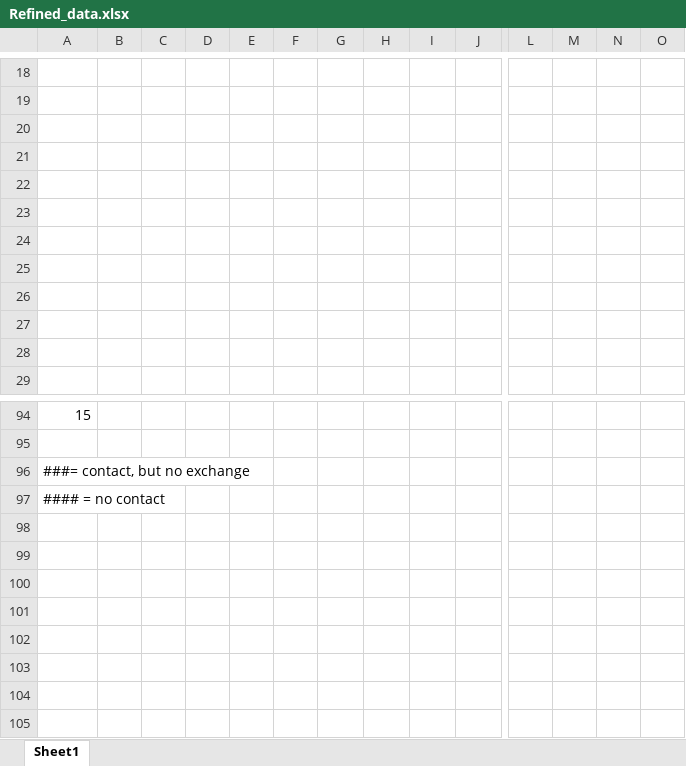
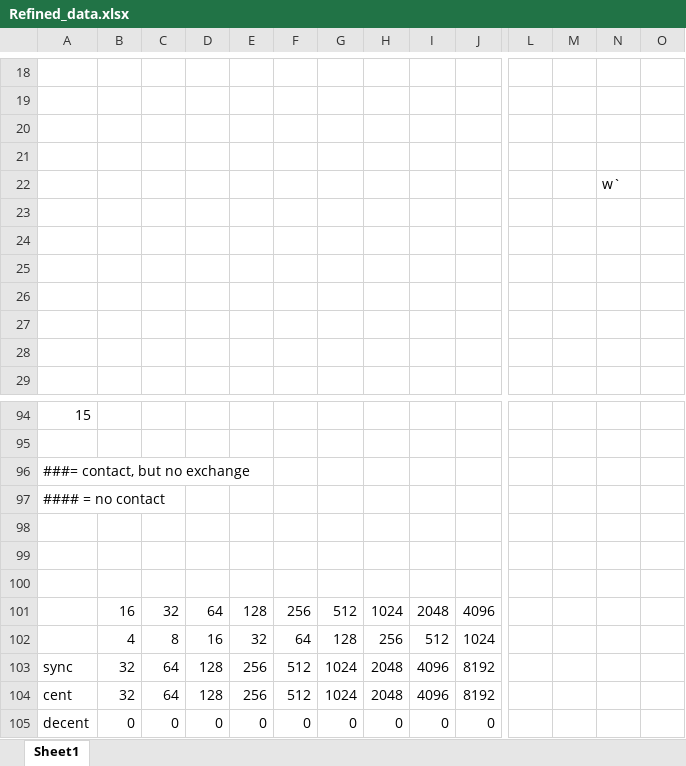
Before and after one commit to saga-project/saga-cpp-legacy-projects, an Excel workbook: papers/async-re/data/Refined_data.xlsx, sheet Sheet1, drawn as a sheet; only a part is shown, gaps mark what is left out; values as stored, in another font and other column widths than the file's, no borders; charts and pictures not drawn; rows hold the shown columns only; the diff names each change by its address in the sheet, - before the commit and + after, or states it on an @@ line.

Commit message:
cost of dist exchanges
git-svn-id: file://localhost/tmp/svn2git/svn@3058 defb5e50-622e-49ec-a68e-d72c7db87b45

```diff
--- a/papers/async-re/data/Refined_data.xlsx (sheet Sheet1)
+++ b/papers/async-re/data/Refined_data.xlsx (sheet Sheet1)
-N22: (empty)
+N22: w`
+row 98: (empty)
+row 99: (empty)
+row 100: (empty)
+row 101:  | 16 | 32 | 64 | 128 | 256 | 512 | 1024 | 2048 | 4096
+row 102:  | 4 | 8 | 16 | 32 | 64 | 128 | 256 | 512 | 1024
+row 103: sync | 32 | 64 | 128 | 256 | 512 | 1024 | 2048 | 4096 | 8192
+row 104: cent | 32 | 64 | 128 | 256 | 512 | 1024 | 2048 | 4096 | 8192
+row 105: decent | 0 | 0 | 0 | 0 | 0 | 0 | 0 | 0 | 0
```
Also changed, not shown: charts or pictures.
